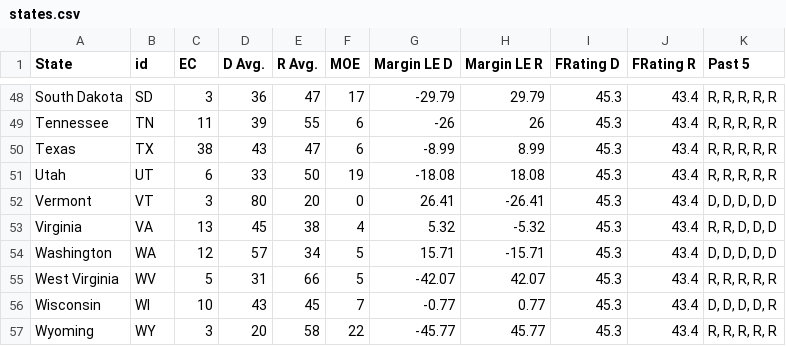
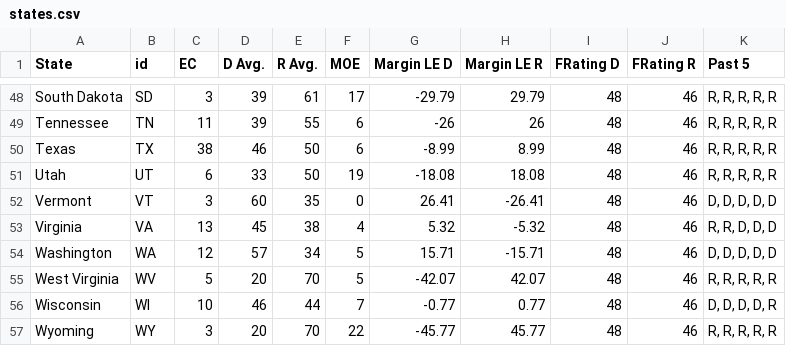
Before and after one commit to apologeticaly/election_model, a CSV file: states.csv, drawn as a sheet; only a part is shown, gaps mark what is left out; the diff covers the shown part only; the diff names each change by its address in the sheet, - before the commit and + after, or states it on an @@ line.

```diff
--- a/states.csv
+++ b/states.csv
-D48 (D Avg.): 36
+D48 (D Avg.): 39
-E48 (R Avg.): 47
+E48 (R Avg.): 61
-I48:I57 (FRating D): 45.3
+I48:I57 (FRating D): 48
-J48:J57 (FRating R): 43.4
+J48:J57 (FRating R): 46
-D50 (D Avg.): 43
+D50 (D Avg.): 46
-E50 (R Avg.): 47
+E50 (R Avg.): 50
-D52 (D Avg.): 80
+D52 (D Avg.): 60
-E52 (R Avg.): 20
+E52 (R Avg.): 35
-D55 (D Avg.): 31
+D55 (D Avg.): 20
-E55 (R Avg.): 66
+E55 (R Avg.): 70
-D56 (D Avg.): 43
+D56 (D Avg.): 46
-E56 (R Avg.): 45
+E56 (R Avg.): 44
-E57 (R Avg.): 58
+E57 (R Avg.): 70
```
Also changed, not shown: 150 edited cells elsewhere in this file, states_2016.csv, 8 other files.
